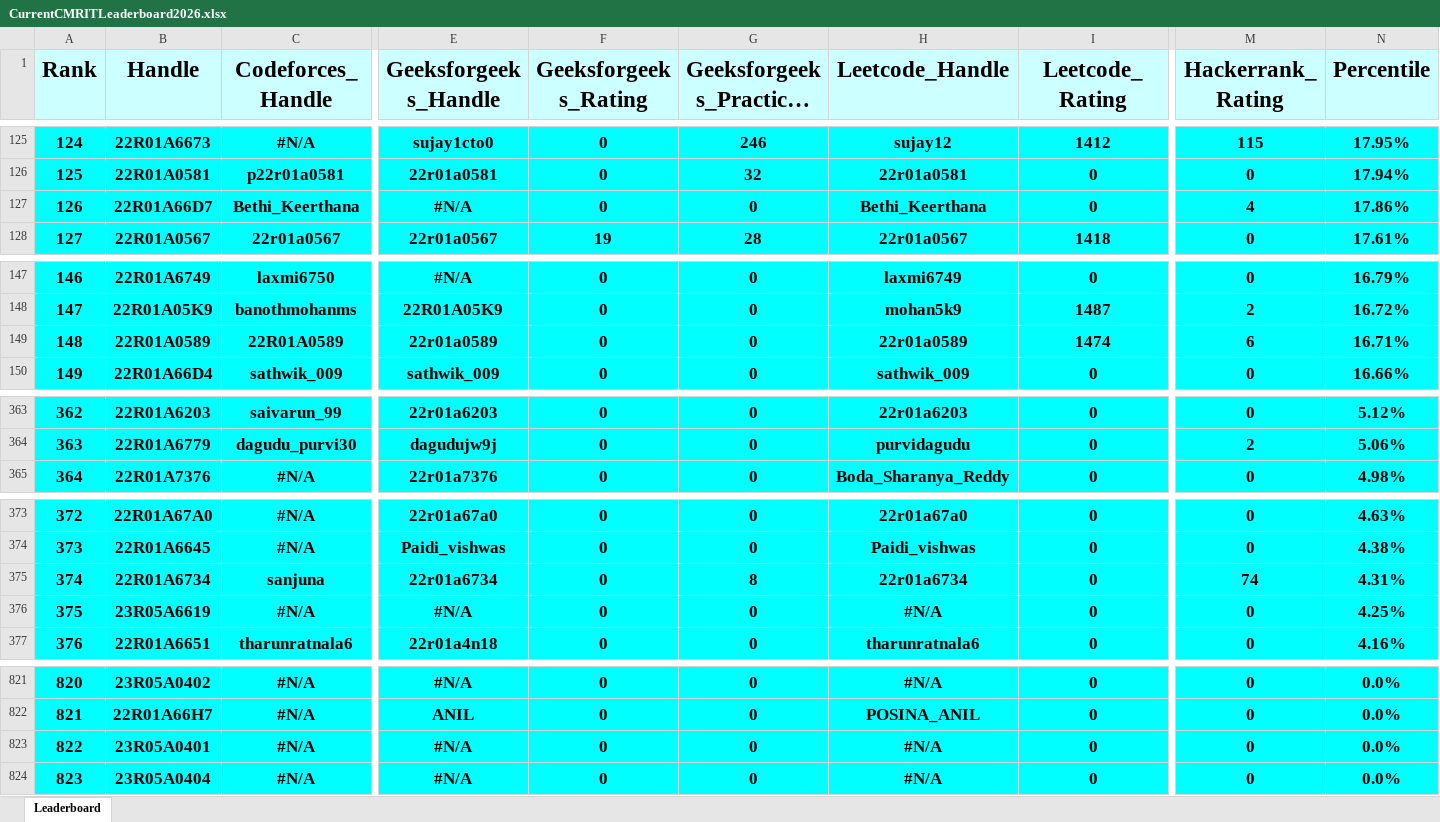
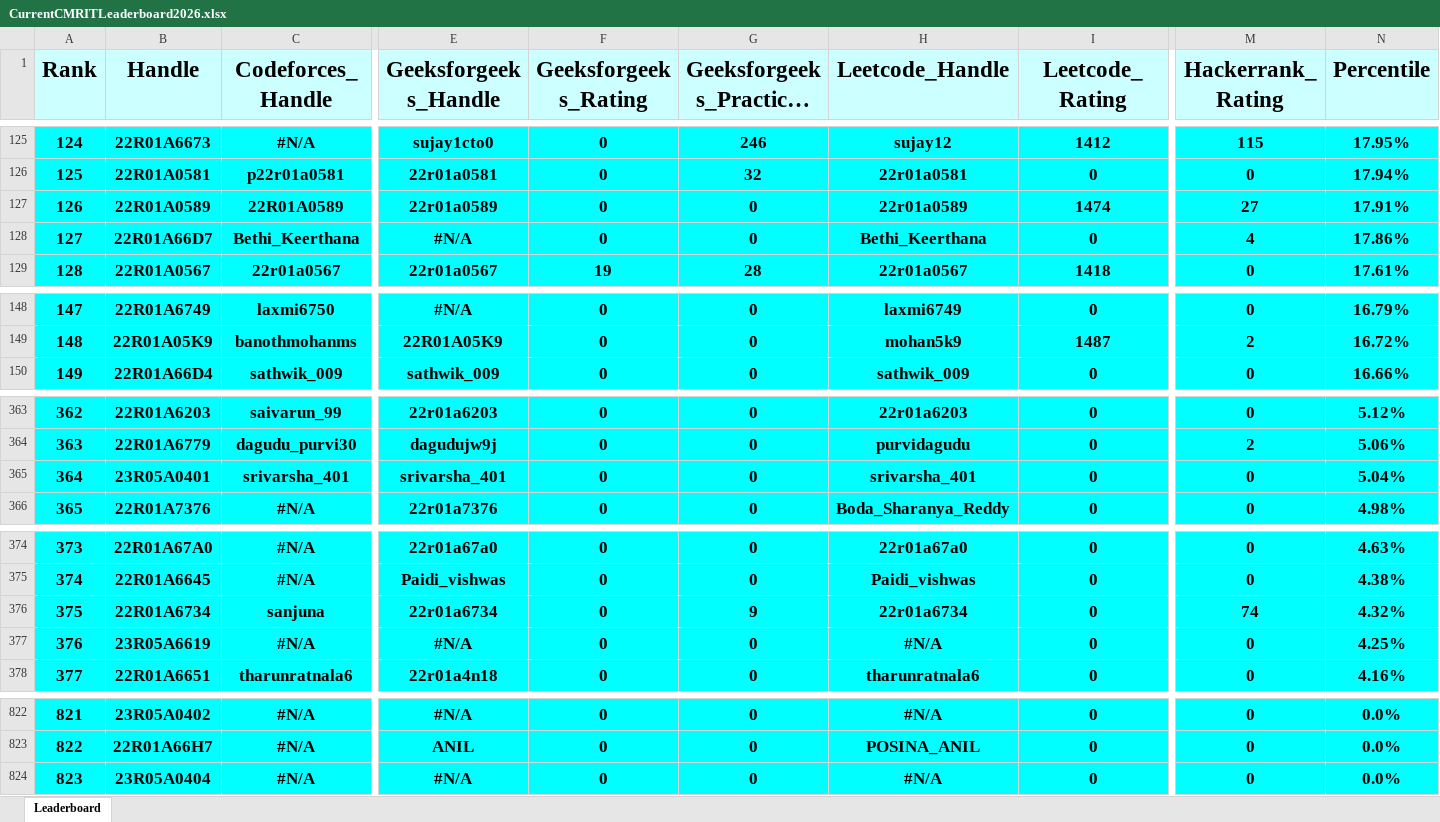
Before and after one commit to gabyah92/CMRIT2026Leaderboard, an Excel workbook: Leaderboards/CurrentCMRITLeaderboard2026.xlsx, sheet Leaderboard, drawn as a sheet; only a part is shown, gaps mark what is left out; long unchanged cells end in …; values as stored, in another font and other column widths than the file's, no borders; removed rows and columns are numbered as before the commit, all else as after; rows hold the shown columns only; the diff names each change by its address in the sheet, - before the commit and + after, or states it on an @@ line.

```diff
--- a/Leaderboards/CurrentCMRITLeaderboard2026.xlsx (sheet Leaderboard)
+++ b/Leaderboards/CurrentCMRITLeaderboard2026.xlsx (sheet Leaderboard)
+row 127: 126 | 22R01A0589 | 22R01A0589 | 22r01a0589 | 0 | 0 | 22r01a0589 | 1474 | 27 | 17.91%
@@ column A (Rank) renumbered between rows 128 and 823 @@
-row 149: 148 | 22R01A0589 | 22R01A0589 | 22r01a0589 | 0 | 0 | 22r01a0589 | 1474 | 6 | 16.71%
+row 365: 364 | 23R05A0401 | srivarsha_401 | srivarsha_401 | 0 | 0 | srivarsha_401 | 0 | 0 | 5.04%
-G376 (Geeksforgeeks_Practice_Rating): 8
+G376 (Geeksforgeeks_Practice_Rating): 9
-N376 (Percentile): 4.31%
+N376 (Percentile): 4.32%
-row 823: 822 | 23R05A0401 | #N/A | #N/A | 0 | 0 | #N/A | 0 | 0 | 0.0%
```
